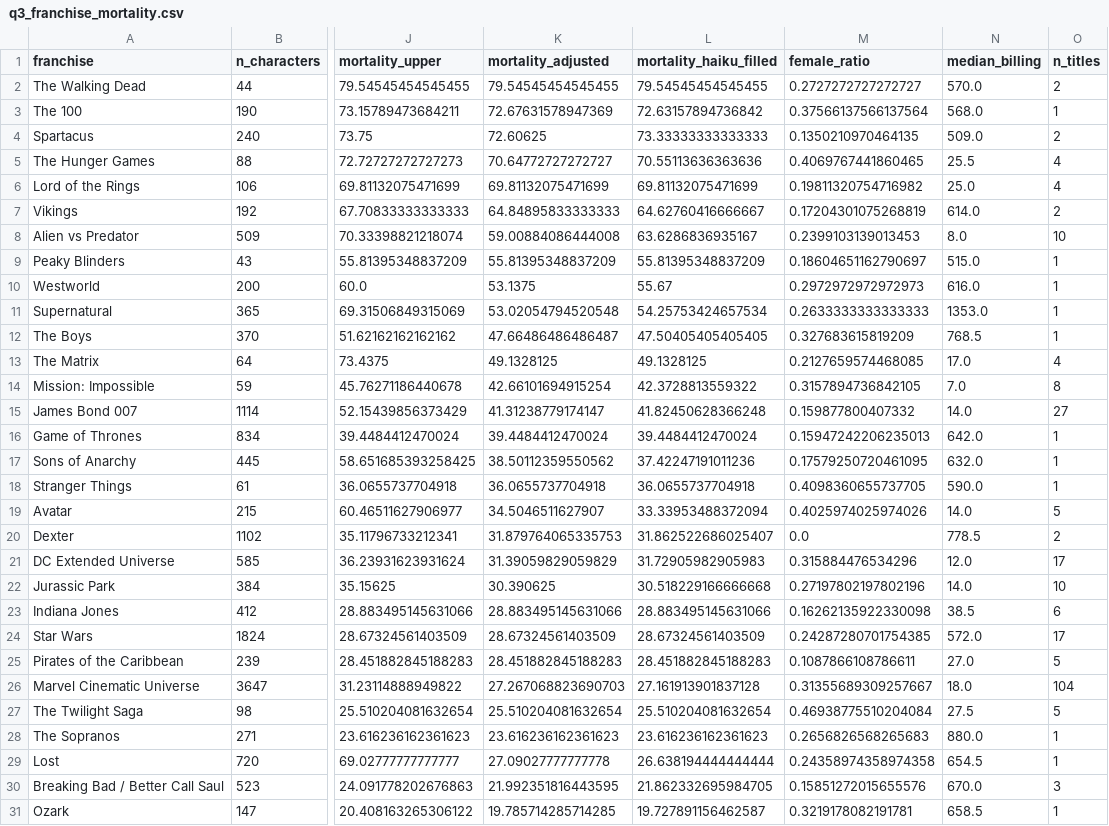
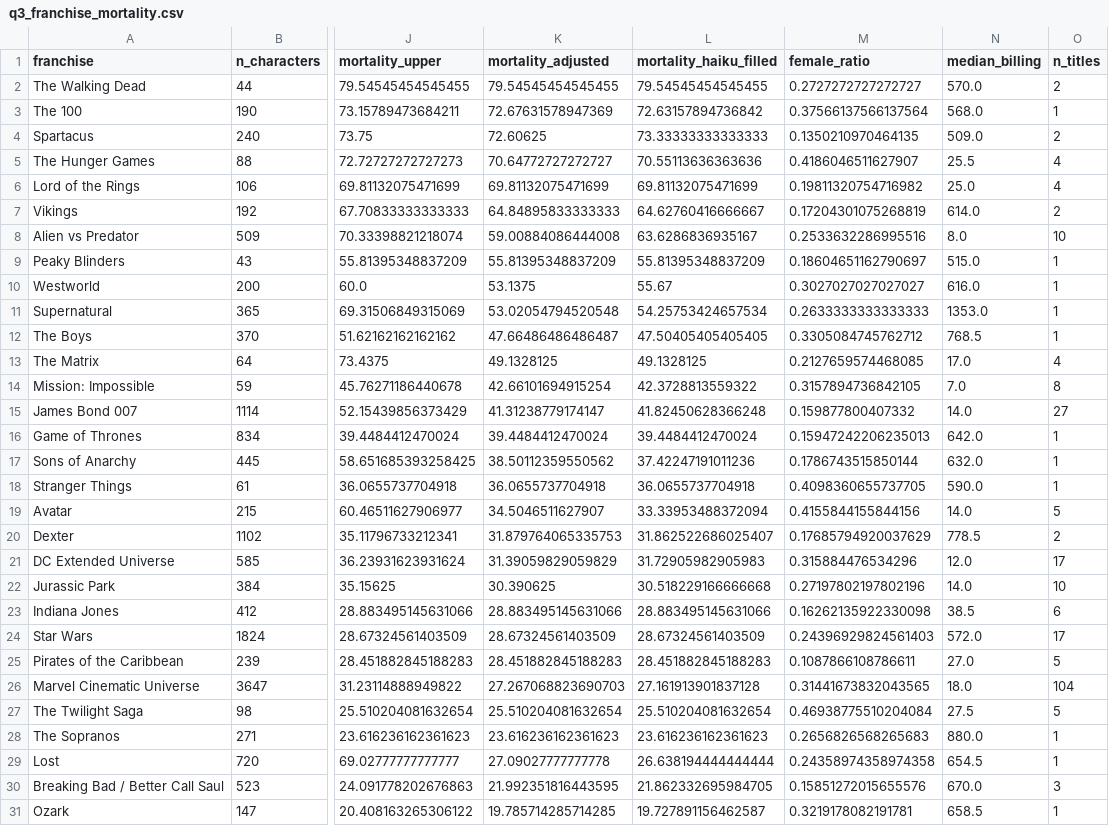
Before and after one commit to shaharspencer/needle-group-project, a CSV file: data/clean/q3_franchise_mortality.csv, drawn as a sheet; only a part is shown, gaps mark what is left out; the diff names each change by its address in the sheet, - before the commit and + after, or states it on an @@ line.

```diff
--- a/data/clean/q3_franchise_mortality.csv
+++ b/data/clean/q3_franchise_mortality.csv
-M5 (female_ratio): 0.4069767441860465
+M5 (female_ratio): 0.4186046511627907
-M8 (female_ratio): 0.2399103139013453
+M8 (female_ratio): 0.2533632286995516
-M10 (female_ratio): 0.2972972972972973
+M10 (female_ratio): 0.3027027027027027
-M12 (female_ratio): 0.327683615819209
+M12 (female_ratio): 0.3305084745762712
-M17 (female_ratio): 0.17579250720461095
+M17 (female_ratio): 0.1786743515850144
-M19 (female_ratio): 0.4025974025974026
+M19 (female_ratio): 0.4155844155844156
-M20 (female_ratio): 0.0
+M20 (female_ratio): 0.17685794920037629
-M24 (female_ratio): 0.24287280701754385
+M24 (female_ratio): 0.24396929824561403
-M26 (female_ratio): 0.31355689309257667
+M26 (female_ratio): 0.31441673832043565
```
Also changed, not shown: data/clean/label_audit.csv, data/clean/q1_gender_by_franchise.csv, 22 other files.
